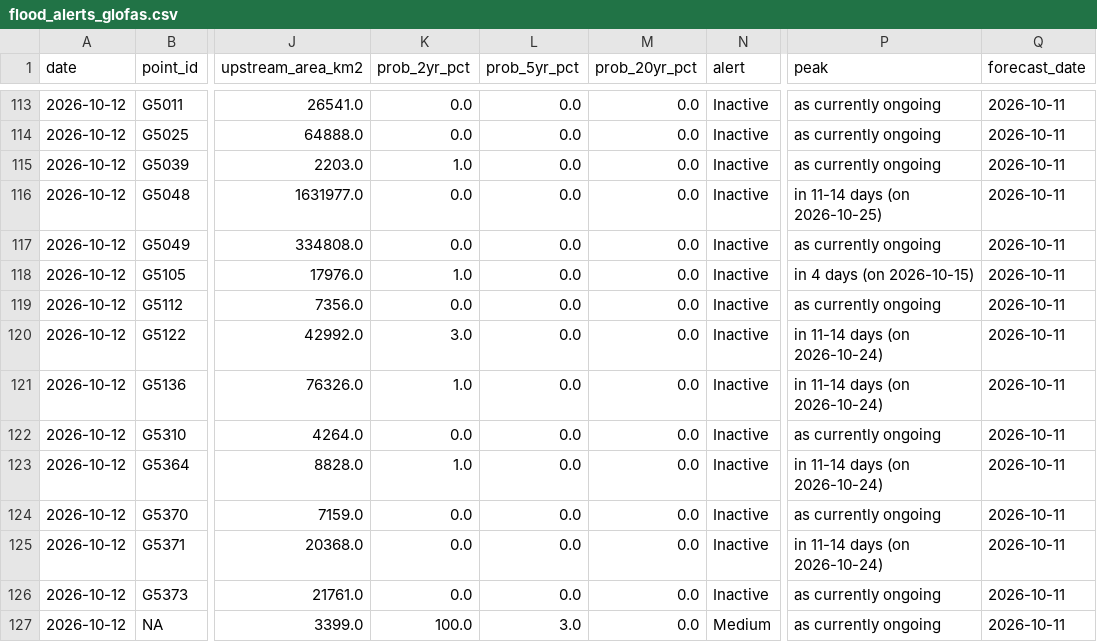
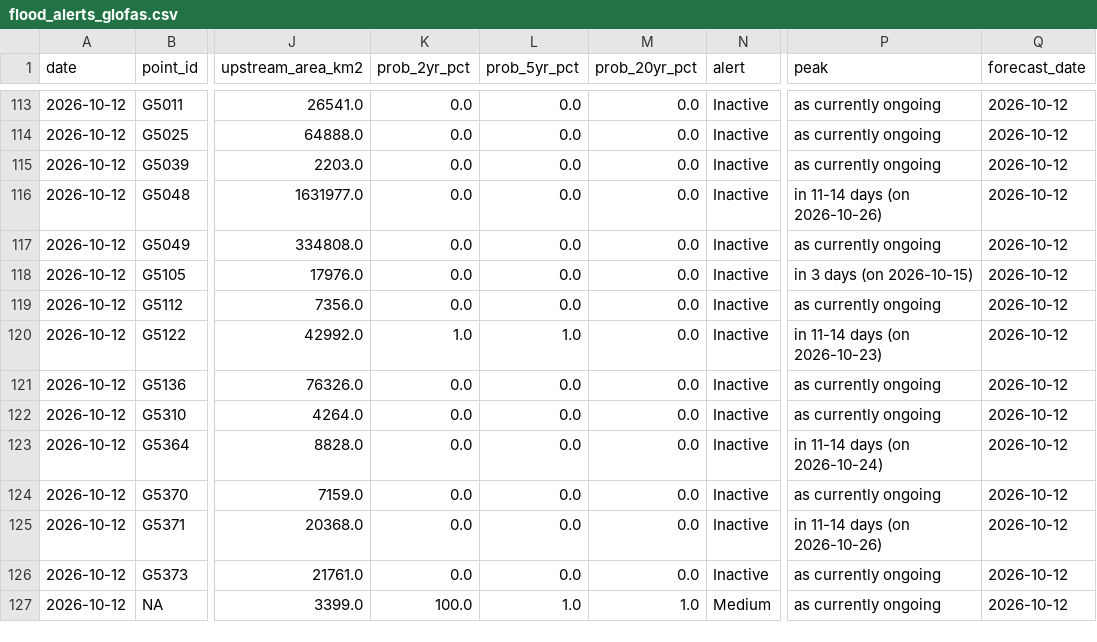
Before and after one commit to LordAsh001/LordAsh001.github.io, a CSV file: water-atlas/archive/flood_alerts_glofas.csv, drawn as a sheet; only a part is shown, gaps mark what is left out; the diff covers the shown part only; the diff names each change by its address in the sheet, - before the commit and + after, or states it on an @@ line.

```diff
--- a/water-atlas/archive/flood_alerts_glofas.csv
+++ b/water-atlas/archive/flood_alerts_glofas.csv
-Q113:Q127 (forecast_date): 2026-10-11
+Q113:Q127 (forecast_date): 2026-10-12
-K115 (prob_2yr_pct): 1.0
+K115 (prob_2yr_pct): 0.0
-P116 (peak): in 11-14 days (on 2026-10-25)
+P116 (peak): in 11-14 days (on 2026-10-26)
-K118 (prob_2yr_pct): 1.0
+K118 (prob_2yr_pct): 0.0
-P118 (peak): in 4 days (on 2026-10-15)
+P118 (peak): in 3 days (on 2026-10-15)
-K120 (prob_2yr_pct): 3.0
+K120 (prob_2yr_pct): 1.0
-L120 (prob_5yr_pct): 0.0
+L120 (prob_5yr_pct): 1.0
-P120 (peak): in 11-14 days (on 2026-10-24)
+P120 (peak): in 11-14 days (on 2026-10-23)
-K121 (prob_2yr_pct): 1.0
+K121 (prob_2yr_pct): 0.0
-P121 (peak): in 11-14 days (on 2026-10-24)
+P121 (peak): as currently ongoing
-K123 (prob_2yr_pct): 1.0
+K123 (prob_2yr_pct): 0.0
-P125 (peak): in 11-14 days (on 2026-10-24)
+P125 (peak): in 11-14 days (on 2026-10-26)
-L127 (prob_5yr_pct): 3.0
+L127 (prob_5yr_pct): 1.0
-M127 (prob_20yr_pct): 0.0
+M127 (prob_20yr_pct): 1.0
```
Also changed, not shown: 33 edited cells elsewhere in this file, 2 other files.
